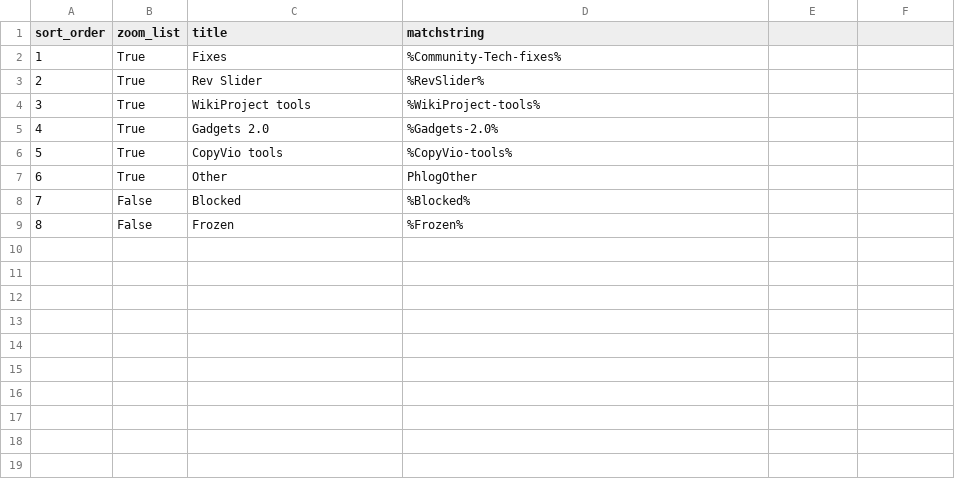
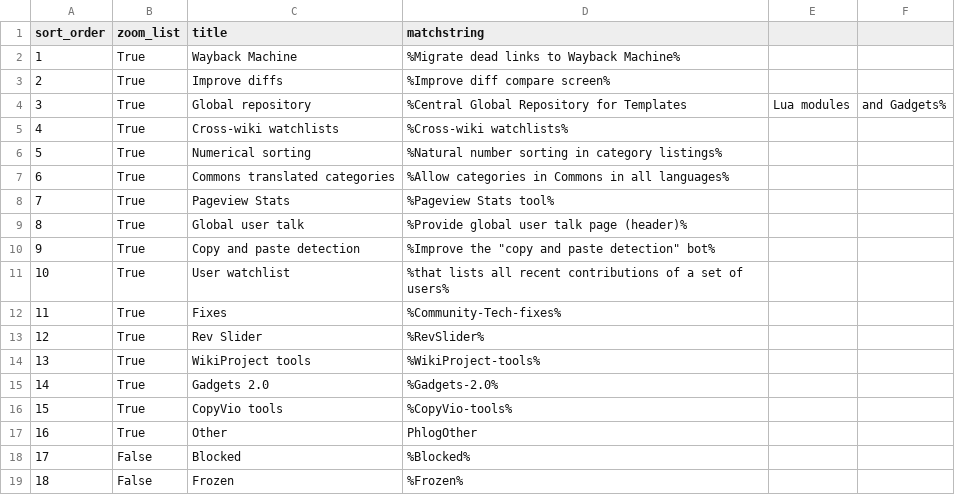
Before and after one commit to wikimedia/phlogiston, a CSV file: cot_recategorization.csv, drawn as a sheet; addresses are those after the commit; the diff names each change by its address in the sheet, - before the commit and + after, or states it on an @@ line.

Commit message:
Update cot_recategorization.csv
Added Danny's new projects from community input

```diff
--- a/cot_recategorization.csv
+++ b/cot_recategorization.csv
+row 2: 1 | True | Wayback Machine | %Migrate dead links to Wayback Machine%
+row 3: 2 | True | Improve diffs | %Improve diff compare screen%
+row 4: 3 | True | Global repository | %Central Global Repository for Templates | Lua modules | and Gadgets%
+row 5: 4 | True | Cross-wiki watchlists | %Cross-wiki watchlists%
+row 6: 5 | True | Numerical sorting | %Natural number sorting in category listings%
+row 7: 6 | True | Commons translated categories | %Allow categories in Commons in all languages%
+row 8: 7 | True | Pageview Stats | %Pageview Stats tool%
+row 9: 8 | True | Global user talk | %Provide global user talk page (header)%
+row 10: 9 | True | Copy and paste detection | %Improve the "copy and paste detection" bot%
+row 11: 10 | True | User watchlist | %that lists all recent contributions of a set of users%
@@ column A (sort_order) renumbered from row 12 down @@
```
